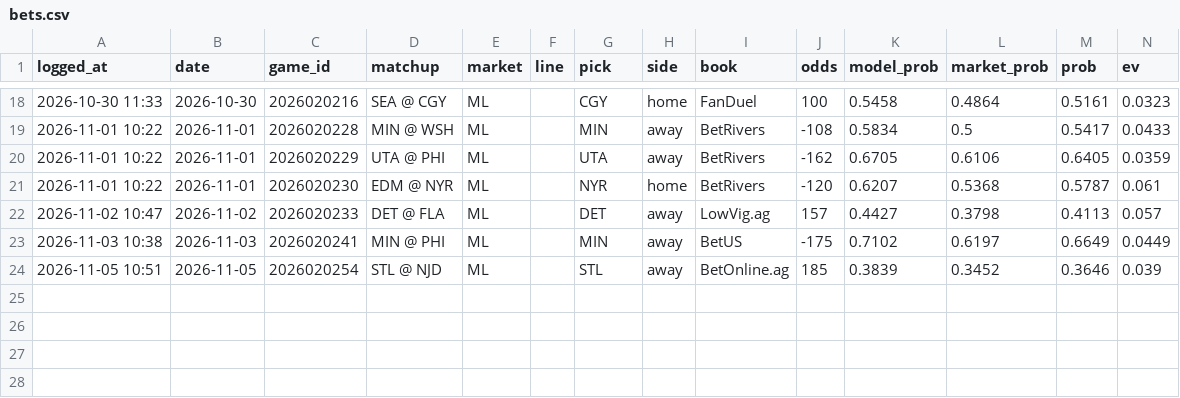
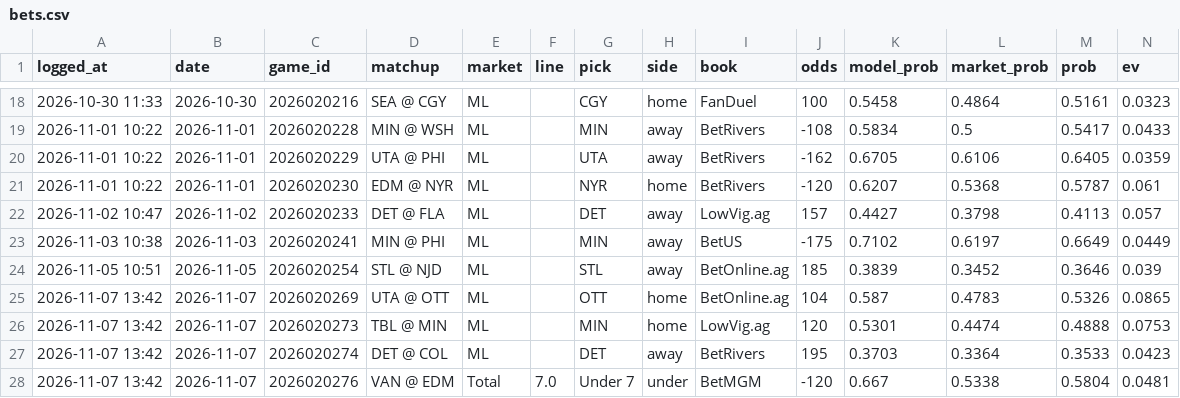
Before and after one commit to 88jackcarr/NHL-odds-betting, a CSV file: data/bets.csv, drawn as a sheet; only a part is shown, gaps mark what is left out; rows hold the shown columns only; the diff names each change by its address in the sheet, - before the commit and + after, or states it on an @@ line.

```diff
--- a/data/bets.csv
+++ b/data/bets.csv
+row 25: 2026-11-07 13:42 | 2026-11-07 | 2026020269 | UTA @ OTT | ML |  | OTT | home | BetOnline.ag | 104 | 0.587 | 0.4783 | 0.5326 | 0.0865
+row 26: 2026-11-07 13:42 | 2026-11-07 | 2026020273 | TBL @ MIN | ML |  | MIN | home | LowVig.ag | 120 | 0.5301 | 0.4474 | 0.4888 | 0.0753
+row 27: 2026-11-07 13:42 | 2026-11-07 | 2026020274 | DET @ COL | ML |  | DET | away | BetRivers | 195 | 0.3703 | 0.3364 | 0.3533 | 0.0423
+row 28: 2026-11-07 13:42 | 2026-11-07 | 2026020276 | VAN @ EDM | Total | 7.0 | Under 7 | under | BetMGM | -120 | 0.667 | 0.5338 | 0.5804 | 0.0481
```
Also changed, not shown: data/games.csv, data/goalie_games.csv, 2 other files.
